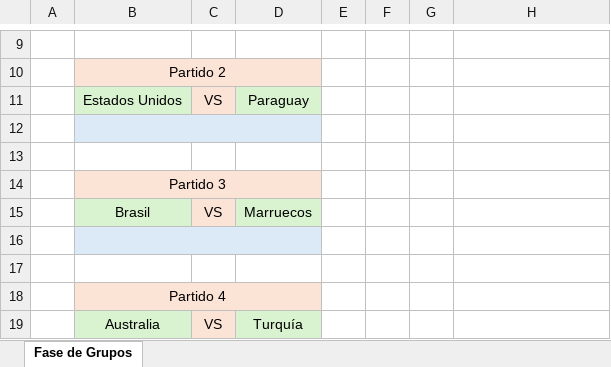
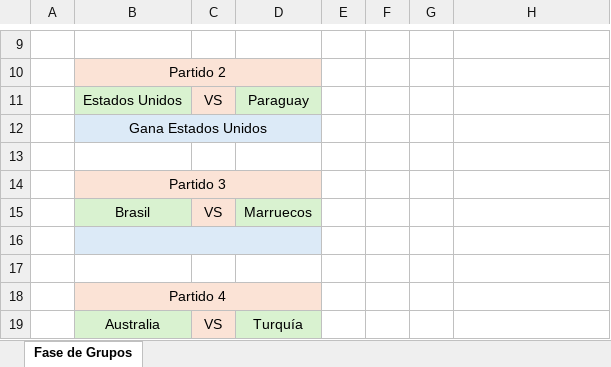
Before and after one commit to EugenioIrarrazaval2001/polla-mundial, an Excel workbook: Pauta/E01Pauta.xlsx, sheet Fase de Grupos, drawn as a sheet; only a part is shown, gaps mark what is left out; values as stored, in another font and other column widths than the file's, no borders; the diff names each change by its address in the sheet, - before the commit and + after, or states it on an @@ line.

Commit message:
Update E01Pauta.xlsx

```diff
--- a/Pauta/E01Pauta.xlsx (sheet Fase de Grupos)
+++ b/Pauta/E01Pauta.xlsx (sheet Fase de Grupos)
-B12: (empty)
+B12: Gana Estados Unidos
```
